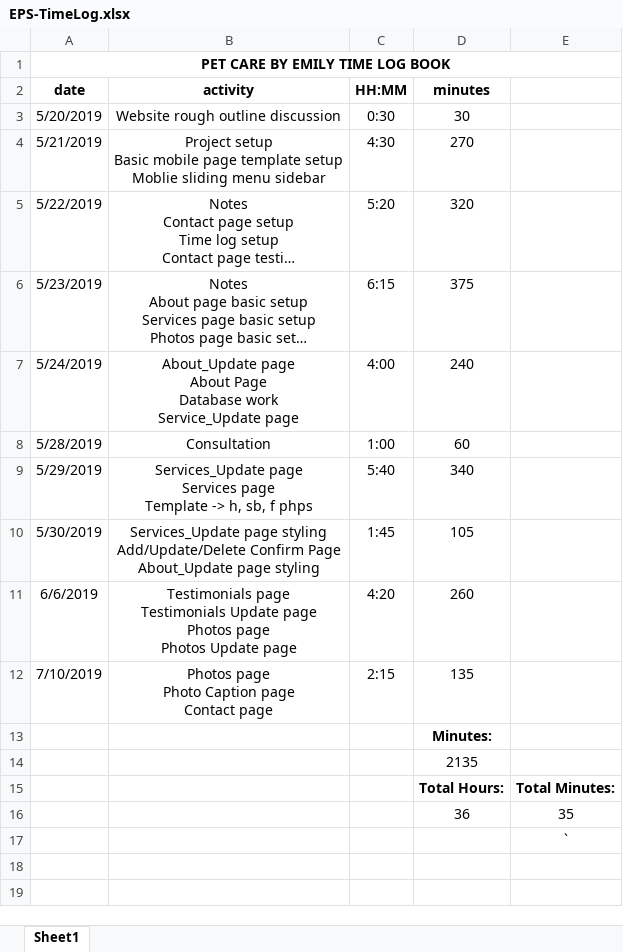
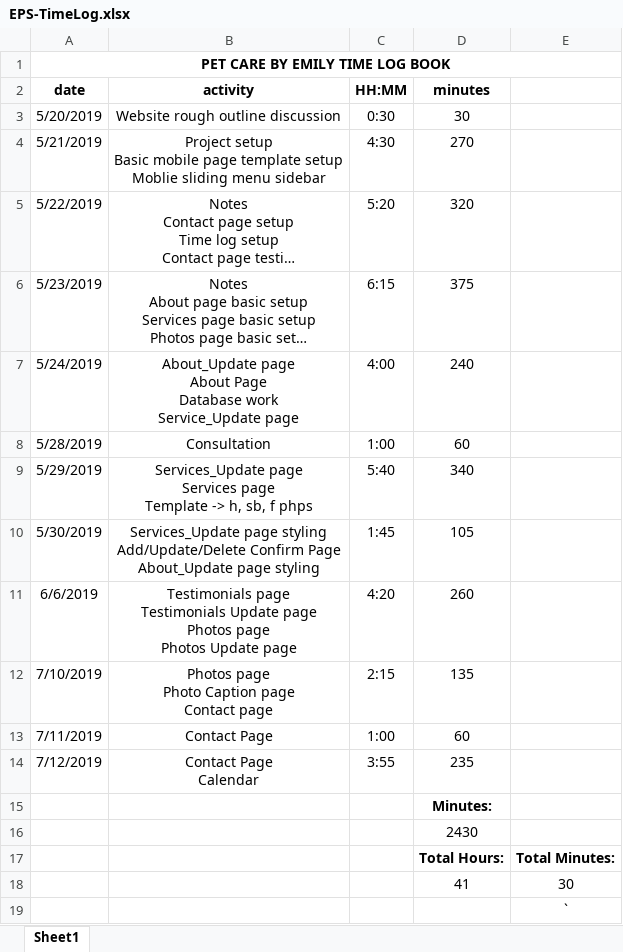
Before and after one commit to JoeKanauss/EPS, an Excel workbook: EPS-TimeLog.xlsx, sheet Sheet1, drawn as a sheet; long unchanged cells end in …; values as stored, in another font and other column widths than the file's, no borders; removed rows and columns are numbered as before the commit, all else as after; ↵ is a line break in a cell; the diff names each change by its address in the sheet, - before the commit and + after, or states it on an @@ line.

```diff
--- a/EPS-TimeLog.xlsx (sheet Sheet1)
+++ b/EPS-TimeLog.xlsx (sheet Sheet1)
+row 13: 7/11/2019 | Contact Page | 1:00 | 60
+row 14: 7/12/2019 | Contact Page ↵ Calendar | 3:55 | 235
-D16 (minutes): 2135
+D16 (minutes): 2430
-row 16:  |  |  | 36 | 35
+row 18:  |  |  | 41 | 30
```
Also changed, not shown: 3 other files.
